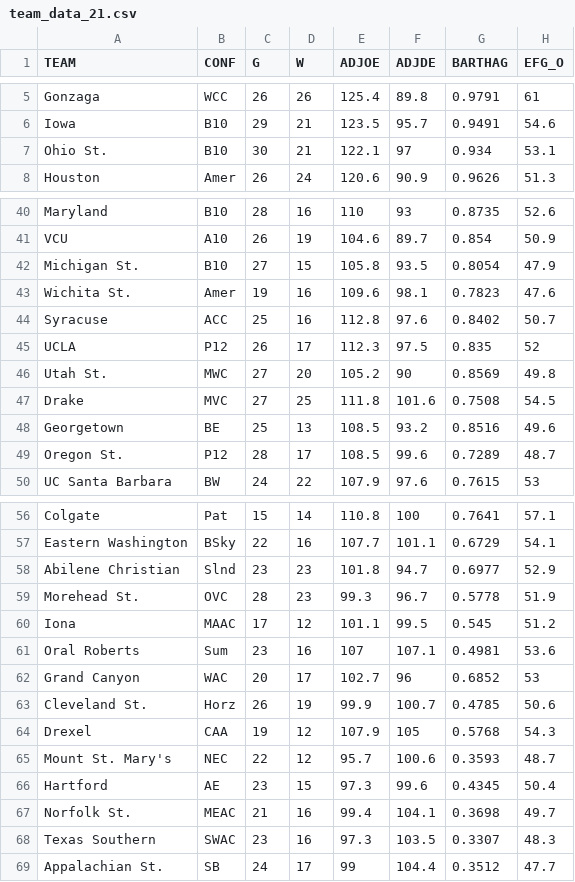
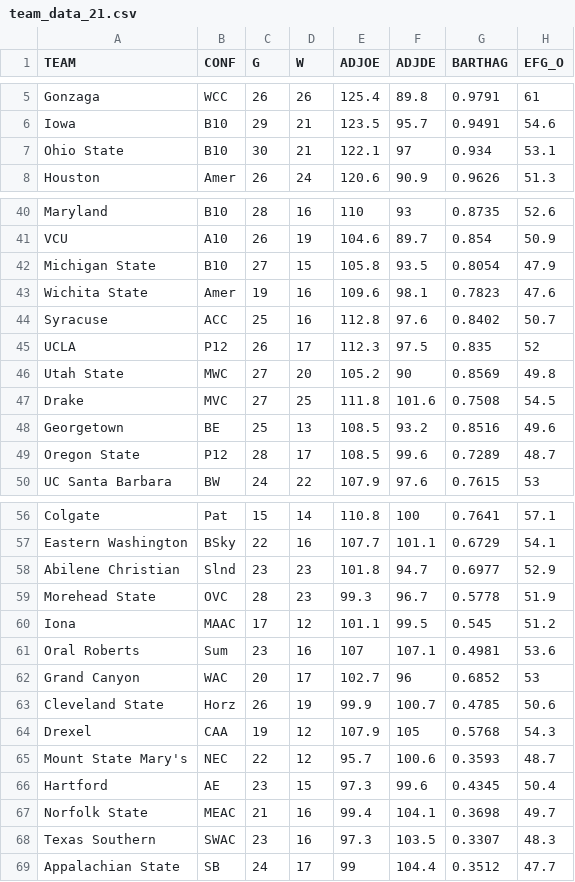
Before and after one commit to pieperpaula/edgeproject, a CSV file: team_data_21.csv, drawn as a sheet; only a part is shown, gaps mark what is left out; the diff covers the shown part only; the diff names each change by its address in the sheet, - before the commit and + after, or states it on an @@ line.

```diff
--- a/team_data_21.csv
+++ b/team_data_21.csv
-A7 (TEAM): Ohio St.
+A7 (TEAM): Ohio State
-A42 (TEAM): Michigan St.
+A42 (TEAM): Michigan State
-A43 (TEAM): Wichita St.
+A43 (TEAM): Wichita State
-A46 (TEAM): Utah St.
+A46 (TEAM): Utah State
-A49 (TEAM): Oregon St.
+A49 (TEAM): Oregon State
-A59 (TEAM): Morehead St.
+A59 (TEAM): Morehead State
-A63 (TEAM): Cleveland St.
+A63 (TEAM): Cleveland State
-A65 (TEAM): Mount St. Mary's
+A65 (TEAM): Mount State Mary's
-A67 (TEAM): Norfolk St.
+A67 (TEAM): Norfolk State
-A69 (TEAM): Appalachian St.
+A69 (TEAM): Appalachian State
```
Also changed, not shown: 4 edited cells elsewhere in this file, 14 other files.
